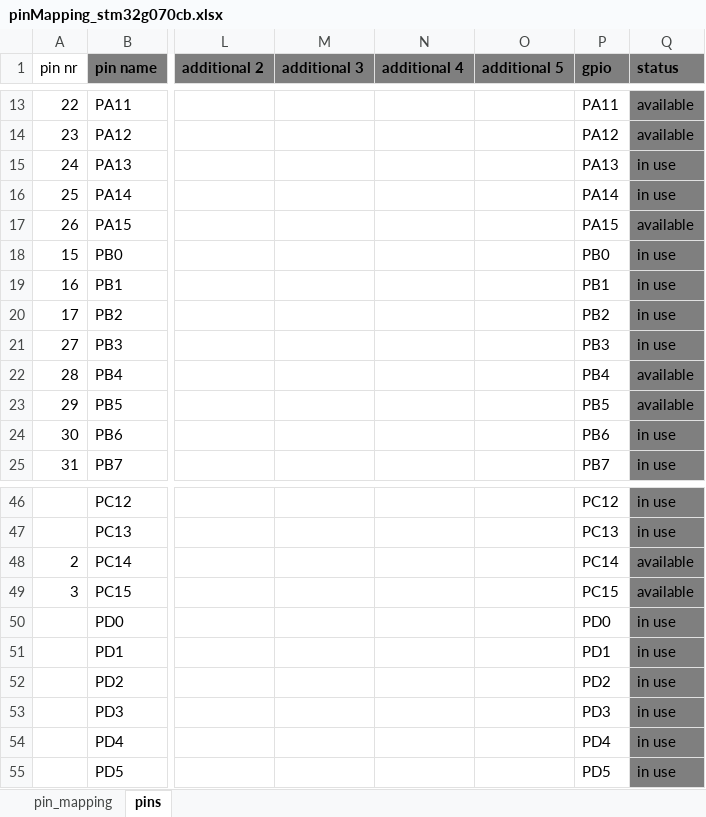
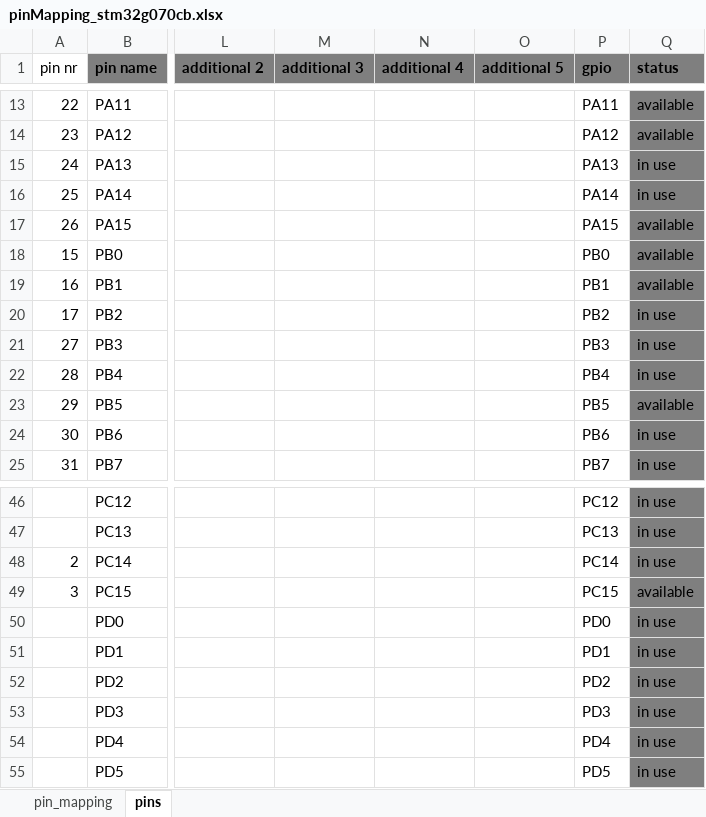
Before and after one commit to JitterCompany/2401-mailbox-sensor, an Excel workbook: 2401-pcb/pinMapping_stm32g070cb.xlsx, sheet pins, drawn as a sheet; only a part is shown, gaps mark what is left out; values as stored, in another font and other column widths than the file's, no borders; conditional formats not drawn; the diff names each change by its address in the sheet, - before the commit and + after, or states it on an @@ line.

```diff
--- a/2401-pcb/pinMapping_stm32g070cb.xlsx (sheet pins)
+++ b/2401-pcb/pinMapping_stm32g070cb.xlsx (sheet pins)
-Q18:Q19 (status): in use
+Q18:Q19 (status): available
-Q22 (status): available
+Q22 (status): in use
-Q48 (status): available
+Q48 (status): in use
```
Also changed, not shown: sheet pin_mapping, formulas that keep their value.
